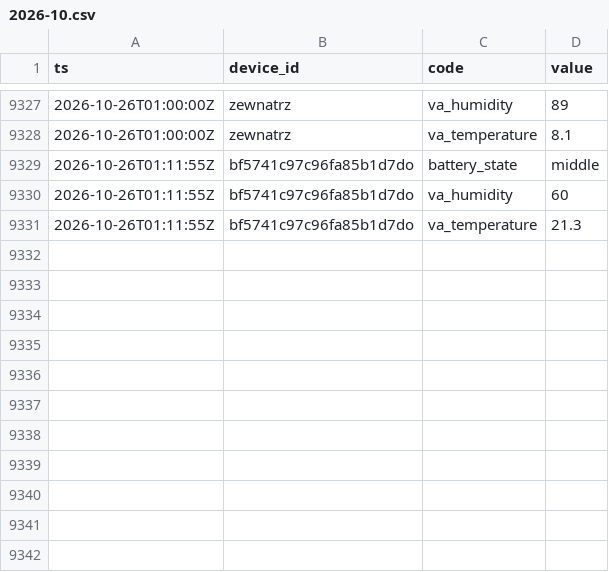
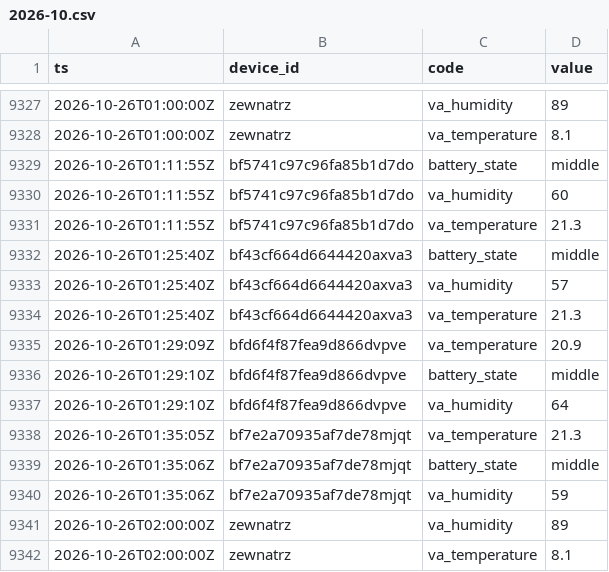
Before and after one commit to Bronek31/Smart-Home, a CSV file: data/2026-10.csv, drawn as a sheet; only a part is shown, gaps mark what is left out.

```diff
--- a/data/2026-10.csv
+++ b/data/2026-10.csv
@@ -9331 +9331,12 @@ ts,device_id,code,value
 2026-10-26T01:11:55Z,bf5741c97c96fa85b1d7do,va_temperature,21.3
+2026-10-26T01:25:40Z,bf43cf664d6644420axva3,battery_state,middle
+2026-10-26T01:25:40Z,bf43cf664d6644420axva3,va_humidity,57
+2026-10-26T01:25:40Z,bf43cf664d6644420axva3,va_temperature,21.3
+2026-10-26T01:29:09Z,bfd6f4f87fea9d866dvpve,va_temperature,20.9
+2026-10-26T01:29:10Z,bfd6f4f87fea9d866dvpve,battery_state,middle
+2026-10-26T01:29:10Z,bfd6f4f87fea9d866dvpve,va_humidity,64
+2026-10-26T01:35:05Z,bf7e2a70935af7de78mjqt,va_temperature,21.3
+2026-10-26T01:35:06Z,bf7e2a70935af7de78mjqt,battery_state,middle
+2026-10-26T01:35:06Z,bf7e2a70935af7de78mjqt,va_humidity,59
+2026-10-26T02:00:00Z,zewnatrz,va_humidity,89
+2026-10-26T02:00:00Z,zewnatrz,va_temperature,8.1
```
Also changed, not shown: data/dzienne.csv, data/rosliny/2026-10.csv, 4 other files.
